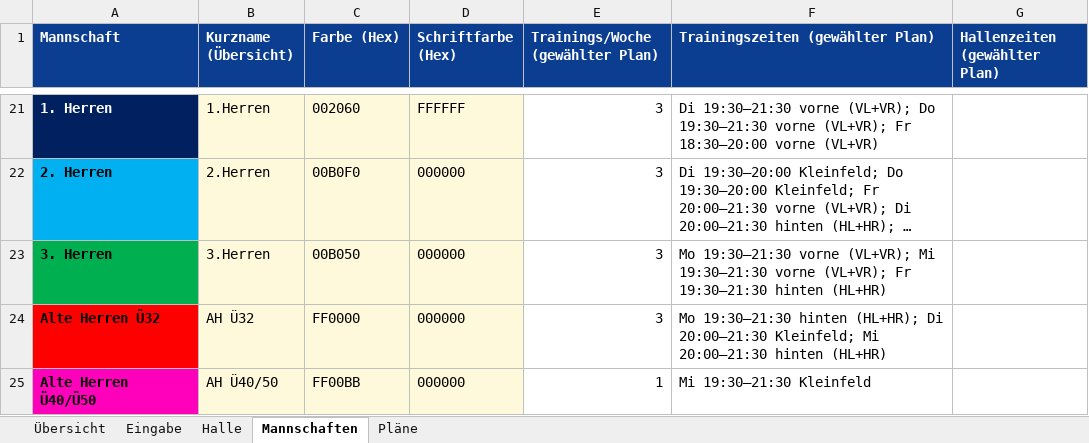
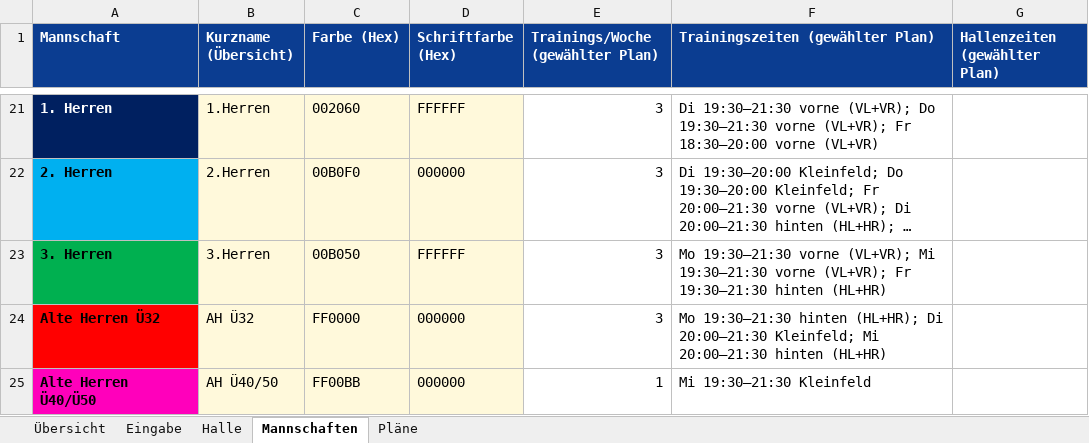
Before and after one commit to Matzel92/tus-kalender, an Excel workbook: trainingsplan/Trainingszeiten.xlsx, sheet Mannschaften, drawn as a sheet; only a part is shown, gaps mark what is left out; long unchanged cells end in …; values as stored, in another font and other column widths than the file's, no borders; the diff names each change by its address in the sheet, - before the commit and + after, or states it on an @@ line.

```diff
--- a/trainingsplan/Trainingszeiten.xlsx (sheet Mannschaften)
+++ b/trainingsplan/Trainingszeiten.xlsx (sheet Mannschaften)
-D23 (Schriftfarbe (Hex)): 000000
+D23 (Schriftfarbe (Hex)): FFFFFF
```
Also changed, not shown: sheet Eingabe, 3 other files.
